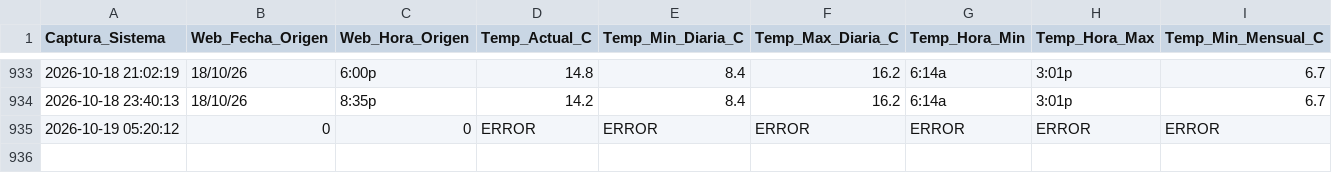
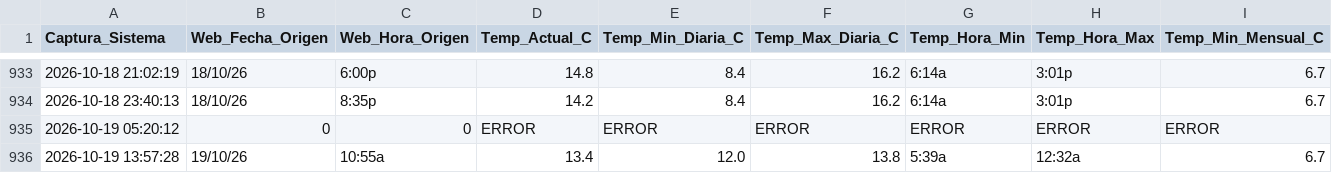
Before and after one commit to wenchis-code/clima-san-isidro, a CSV file: registro_clima_san_isidro.csv, drawn as a sheet; only a part is shown, gaps mark what is left out; rows hold the shown columns only; the diff names each change by its address in the sheet, - before the commit and + after, or states it on an @@ line.

Commit message:
Captura exitosa Mon Oct 19 13:57:29 UTC 2026

```diff
--- a/registro_clima_san_isidro.csv
+++ b/registro_clima_san_isidro.csv
+row 936: 2026-10-19 13:57:28 | 19/10/26 | 10:55a | 13.4 | 12.0 | 13.8 | 5:39a | 12:32a | 6.7
```
